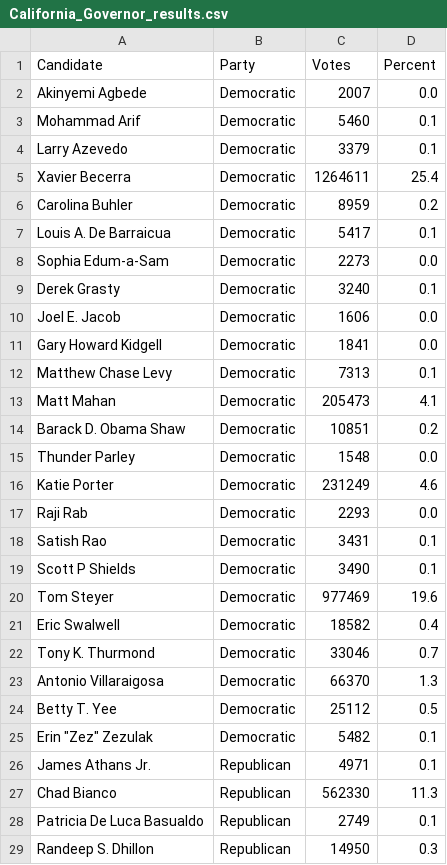
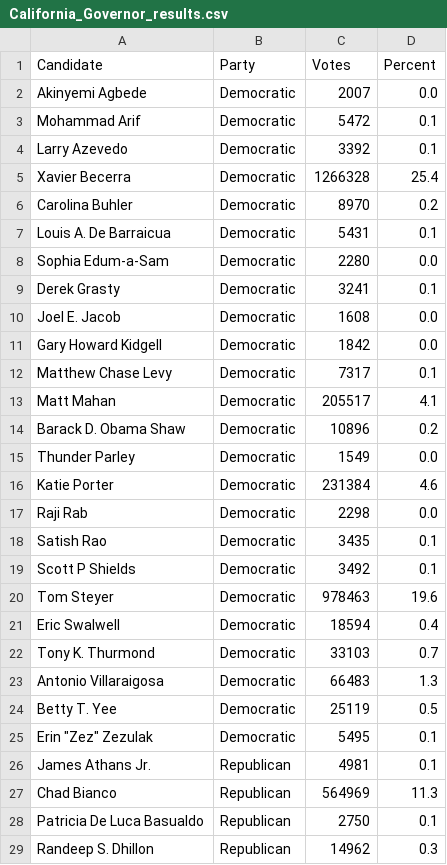
Before and after one commit to battaglir/JPR-Election-night-scraping, a CSV file: California_Governor_results.csv, drawn as a sheet; only a part is shown; the diff covers the shown part only.

```diff
--- a/California_Governor_results.csv
+++ b/California_Governor_results.csv
@@ -2,28 +2,28 @@ Candidate,Party,Votes,Percent
 Akinyemi Agbede,Democratic,2007,0.0
-Mohammad Arif,Democratic,5460,0.1
-Larry Azevedo,Democratic,3379,0.1
-Xavier Becerra,Democratic,1264611,25.4
-Carolina Buhler,Democratic,8959,0.2
-Louis A. De Barraicua,Democratic,5417,0.1
-Sophia Edum-a-Sam,Democratic,2273,0.0
-Derek Grasty,Democratic,3240,0.1
-Joel E. Jacob,Democratic,1606,0.0
-Gary Howard Kidgell,Democratic,1841,0.0
-Matthew Chase Levy,Democratic,7313,0.1
-Matt Mahan,Democratic,205473,4.1
-Barack D. Obama Shaw,Democratic,10851,0.2
-Thunder Parley,Democratic,1548,0.0
-Katie Porter,Democratic,231249,4.6
-Raji Rab,Democratic,2293,0.0
-Satish Rao,Democratic,3431,0.1
-Scott P Shields,Democratic,3490,0.1
-Tom Steyer,Democratic,977469,19.6
-Eric Swalwell,Democratic,18582,0.4
-Tony K. Thurmond,Democratic,33046,0.7
-Antonio Villaraigosa,Democratic,66370,1.3
-Betty T. Yee,Democratic,25112,0.5
-"Erin ""Zez"" Zezulak",Democratic,5482,0.1
-James Athans Jr.,Republican,4971,0.1
-Chad Bianco,Republican,562330,11.3
-Patricia De Luca Basualdo,Republican,2749,0.1
-Randeep S. Dhillon,Republican,14950,0.3
+Mohammad Arif,Democratic,5472,0.1
+Larry Azevedo,Democratic,3392,0.1
+Xavier Becerra,Democratic,1266328,25.4
+Carolina Buhler,Democratic,8970,0.2
+Louis A. De Barraicua,Democratic,5431,0.1
+Sophia Edum-a-Sam,Democratic,2280,0.0
+Derek Grasty,Democratic,3241,0.1
+Joel E. Jacob,Democratic,1608,0.0
+Gary Howard Kidgell,Democratic,1842,0.0
+Matthew Chase Levy,Democratic,7317,0.1
+Matt Mahan,Democratic,205517,4.1
+Barack D. Obama Shaw,Democratic,10896,0.2
+Thunder Parley,Democratic,1549,0.0
+Katie Porter,Democratic,231384,4.6
+Raji Rab,Democratic,2298,0.0
+Satish Rao,Democratic,3435,0.1
+Scott P Shields,Democratic,3492,0.1
+Tom Steyer,Democratic,978463,19.6
+Eric Swalwell,Democratic,18594,0.4
+Tony K. Thurmond,Democratic,33103,0.7
+Antonio Villaraigosa,Democratic,66483,1.3
+Betty T. Yee,Democratic,25119,0.5
+"Erin ""Zez"" Zezulak",Democratic,5495,0.1
+James Athans Jr.,Republican,4981,0.1
+Chad Bianco,Republican,564969,11.3
+Patricia De Luca Basualdo,Republican,2750,0.1
+Randeep S. Dhillon,Republican,14962,0.3
```
Also changed, not shown: 30 edited cells elsewhere in this file, California_Lieutenant_Governor_results.csv, California_Secretary_of_State_results.csv, 10 other files.
